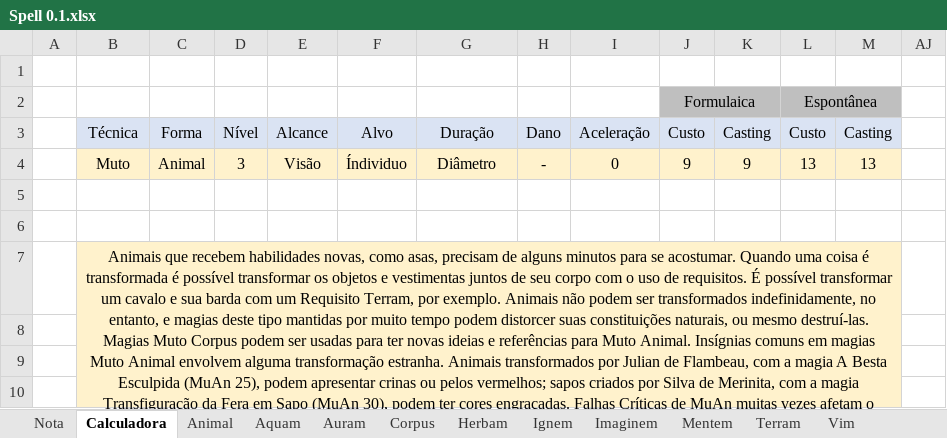
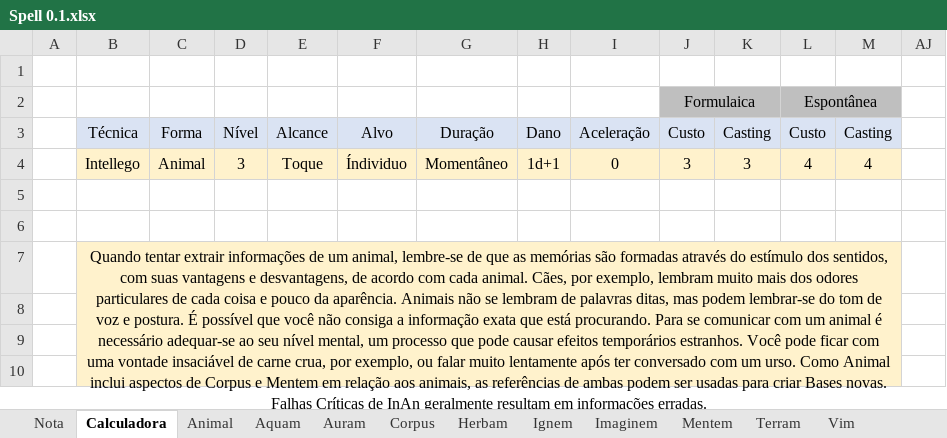
Before and after one commit to Boifuba/Ars-Magica, an Excel workbook: Tabelas/Calculadora de Magia/Spell 0.1.xlsx, sheet Calculadora, drawn as a sheet; only a part is shown; values as stored, in another font and other column widths than the file's, no borders; removed rows and columns are numbered as before the commit, all else as after; rows hold the shown columns only; the diff names each change by its address in the sheet, - before the commit and + after, or states it on an @@ line.

```diff
--- a/Tabelas/Calculadora de Magia/Spell 0.1.xlsx (sheet Calculadora)
+++ b/Tabelas/Calculadora de Magia/Spell 0.1.xlsx (sheet Calculadora)
-row 4:  | Muto | Animal | 3 | Visão | Índividuo | Diâmetro | - | 0 | 9 | 9 | 13 | 13
-row 5:  |  |  |  |  |  |  |  |  | 42 |  | 42
-row 6:  | 8 |  | 1.9 | 12 |  | 2 | 0 | 0
+row 4:  | Intellego | Animal | 3 | Toque | Índividuo | Momentâneo | 1d+1 | 0 | 3 | 3 | 4 | 4
+row 5:  |  |  |  |  |  |  |  |  | 13 |  | 13
+row 6:  | 2 |  | 1.9 | 4 |  | 0 | 1 | 0
-B7: Animais que recebem habilidades novas, como asas, precisam de alguns minutos para se acostumar. Quando uma coisa é transformada é possível transformar os objetos e vestimentas juntos de seu corpo com o uso de requisitos. É possível transformar um cavalo e sua barda com um Requisito Terram, por exemplo. Animais não podem ser transformados indefinidamente, no entanto, e magias deste tipo mantidas por muito tempo podem distorcer suas constituições naturais, ou mesmo destruí-las. Magias Muto Corpus podem ser usadas para ter novas ideias e referências para Muto Animal. Insígnias comuns em magias Muto Animal envolvem alguma transformação estranha. Animais transformados por Julian de Flambeau, com a magia A Besta Esculpida (MuAn 25), podem apresentar crinas ou pelos vermelhos; sapos criados por Silva de Merinita, com a magia Transfiguração da Fera em Sapo (MuAn 30), podem ter cores engraçadas. Falhas Críticas de MuAn muitas vezes afetam o magus ao invés do animal, ou alteram o alvo de uma maneira completamente diferente do que a desejada.
+B7: Quando tentar extrair informações de um animal, lembre-se de que as memórias são formadas através do estímulo dos sentidos, com suas vantagens e desvantagens, de acordo com cada animal. Cães, por exemplo, lembram muito mais dos odores particulares de cada coisa e pouco da aparência. Animais não se lembram de palavras ditas, mas podem lembrar-se do tom de voz e postura. É possível que você não consiga a informação exata que está procurando. Para se comunicar com um animal é necessário adequar-se ao seu nível mental, um processo que pode causar efeitos temporários estranhos. Você pode ficar com uma vontade insaciável de carne crua, por exemplo, ou falar muito lentamente após ter conversado com um urso. Como Animal inclui aspectos de Corpus e Mentem em relação aos animais, as referências de ambas podem ser usadas para criar Bases novas. Falhas Críticas de InAn geralmente resultam em informações erradas.
```
Also changed, not shown: hidden cells, 10 other files.
